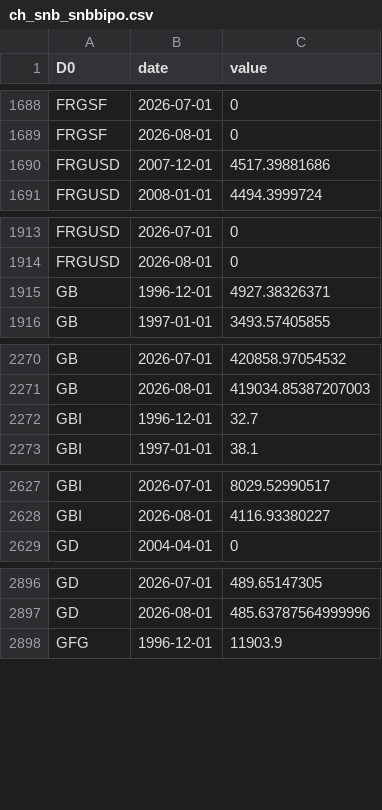
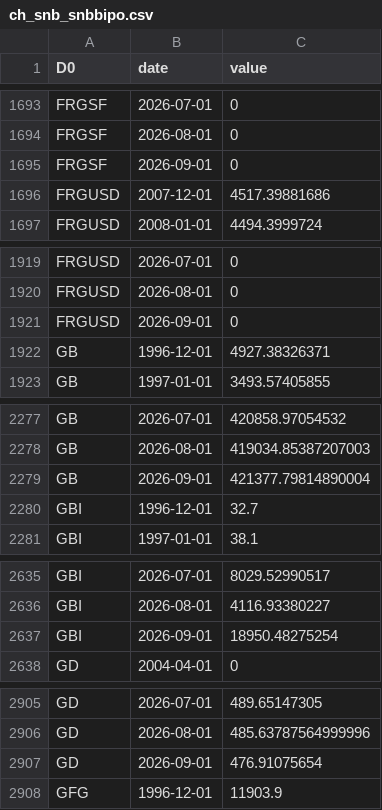
Before and after one commit to cynkra/dataseries-data, a CSV file: data/ch_snb_snbbipo.csv, drawn as a sheet; only a part is shown, gaps mark what is left out; the diff covers the shown part only.

```diff
--- a/data/ch_snb_snbbipo.csv
+++ b/data/ch_snb_snbbipo.csv
@@ -1689,2 +1694,3 @@ FRGSF,2026-07-01,0
 FRGSF,2026-08-01,0
+FRGSF,2026-09-01,0
 FRGUSD,2007-12-01,4517.39881686
@@ -1914,2 +1920,3 @@ FRGUSD,2026-07-01,0
 FRGUSD,2026-08-01,0
+FRGUSD,2026-09-01,0
 GB,1996-12-01,4927.38326371
@@ -2271,2 +2278,3 @@ GB,2026-07-01,420858.97054532
 GB,2026-08-01,419034.85387207003
+GB,2026-09-01,421377.79814890004
 GBI,1996-12-01,32.7
@@ -2628,2 +2636,3 @@ GBI,2026-07-01,8029.52990517
 GBI,2026-08-01,4116.93380227
+GBI,2026-09-01,18950.48275254
 GD,2004-04-01,0
@@ -2897,2 +2906,3 @@ GD,2026-07-01,489.65147305
 GD,2026-08-01,485.63787564999996
+GD,2026-09-01,476.91075654
 GFG,1996-12-01,11903.9
```
Also changed, not shown: 22 added rows elsewhere in this file, data/ch_kof_barometer.csv, data/uptime.csv, 42 other files.
